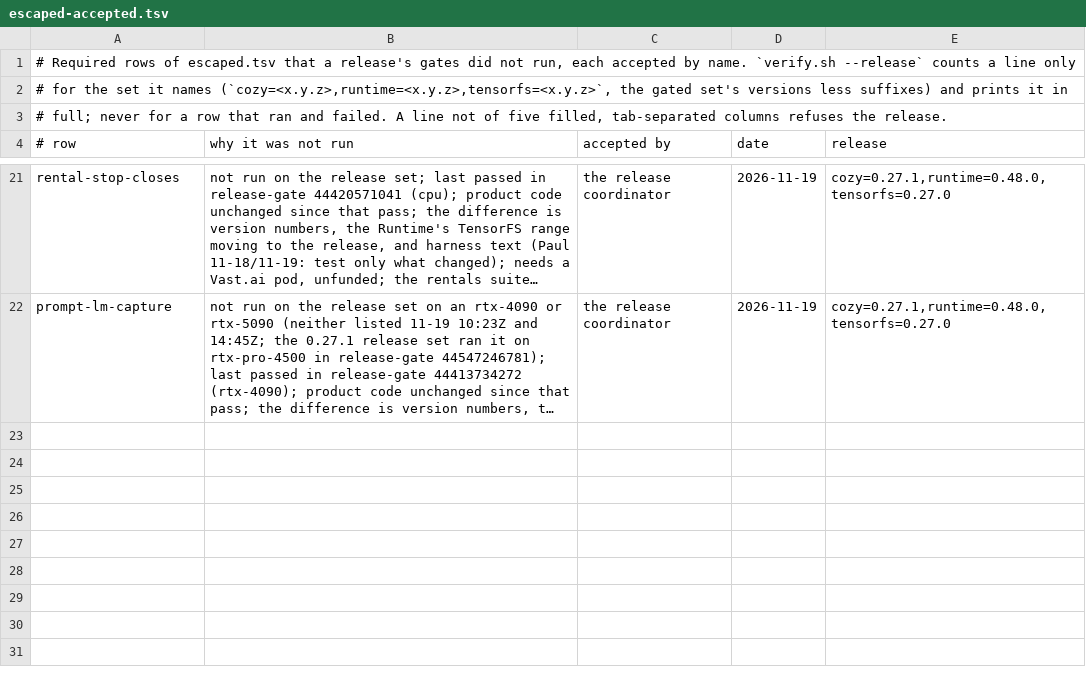
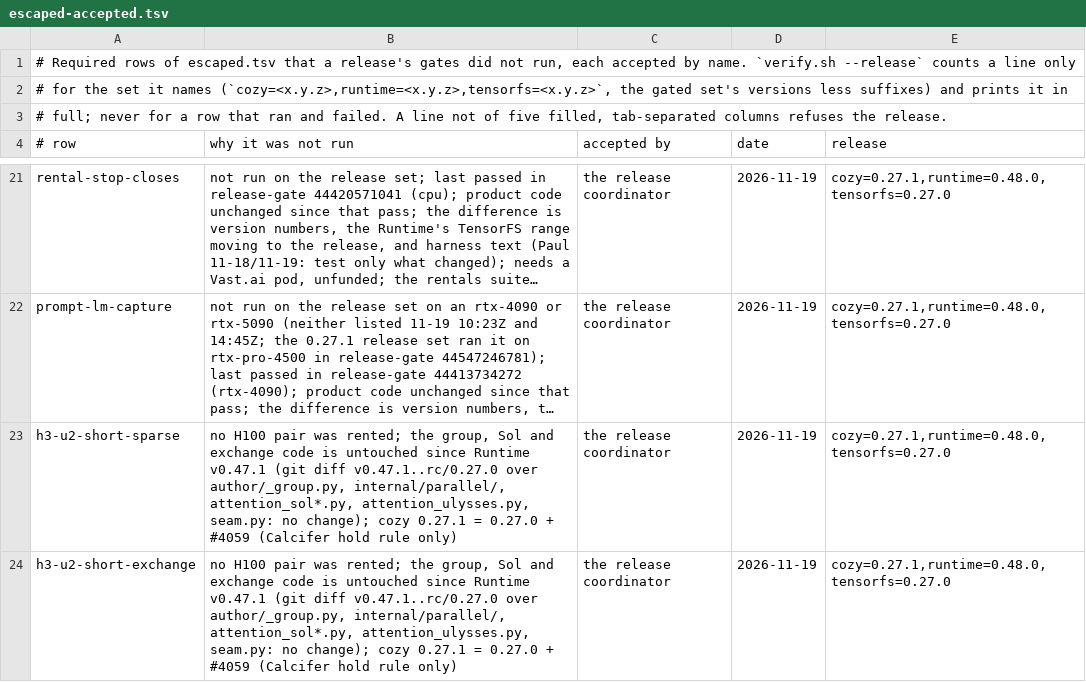
Before and after one commit to cozy-creator/cozy-creator, a TSV file: release-gate/escaped-accepted.tsv, drawn as a sheet; only a part is shown, gaps mark what is left out; long unchanged cells end in …; the diff names each change by its address in the sheet, - before the commit and + after, or states it on an @@ line.

Commit message:
escaped-accepted.tsv: h3-u2-short-sparse and -exchange for 0.27.1, as accepted for 0.27.0 on 11-18 (cl-1264)

```diff
--- a/release-gate/escaped-accepted.tsv
+++ b/release-gate/escaped-accepted.tsv
+row 23: h3-u2-short-sparse | no H100 pair was rented; the group, Sol and exchange code is untouched since Runtime v0.47.1 (git diff v0.47.1..rc/0.27.0 over author/_group.py, internal/parallel/, attention_sol*.py, attention_ulysses.py, seam.py: no change); cozy 0.27.1 = 0.27.0 + #4059 (Calcifer hold rule only) | the release coordinator | 2026-11-19 | cozy=0.27.1,runtime=0.48.0,tensorfs=0.27.0
+row 24: h3-u2-short-exchange | no H100 pair was rented; the group, Sol and exchange code is untouched since Runtime v0.47.1 (git diff v0.47.1..rc/0.27.0 over author/_group.py, internal/parallel/, attention_sol*.py, attention_ulysses.py, seam.py: no change); cozy 0.27.1 = 0.27.0 + #4059 (Calcifer hold rule only) | the release coordinator | 2026-11-19 | cozy=0.27.1,runtime=0.48.0,tensorfs=0.27.0
```
